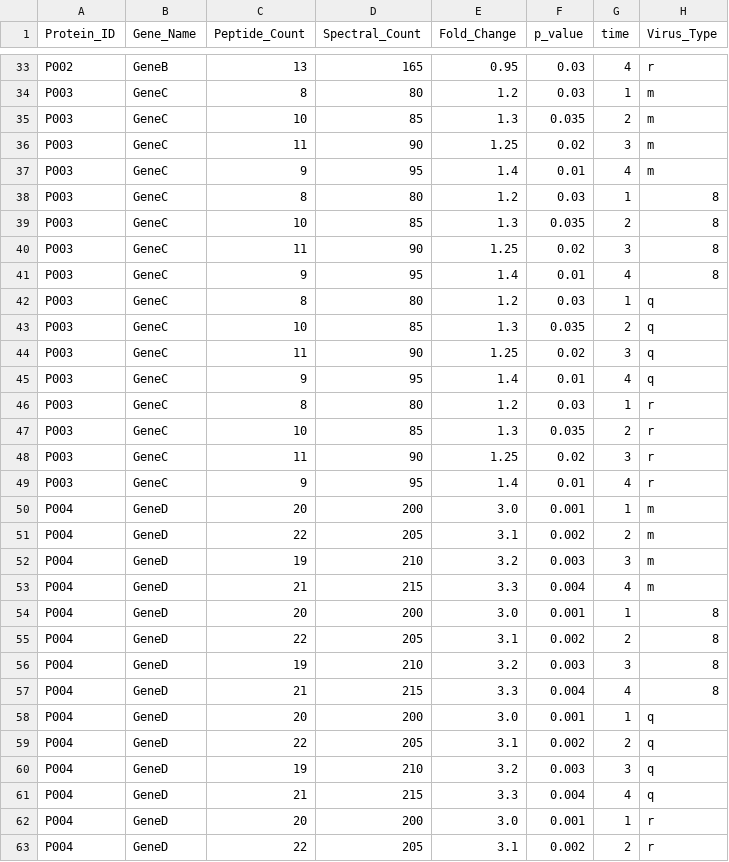
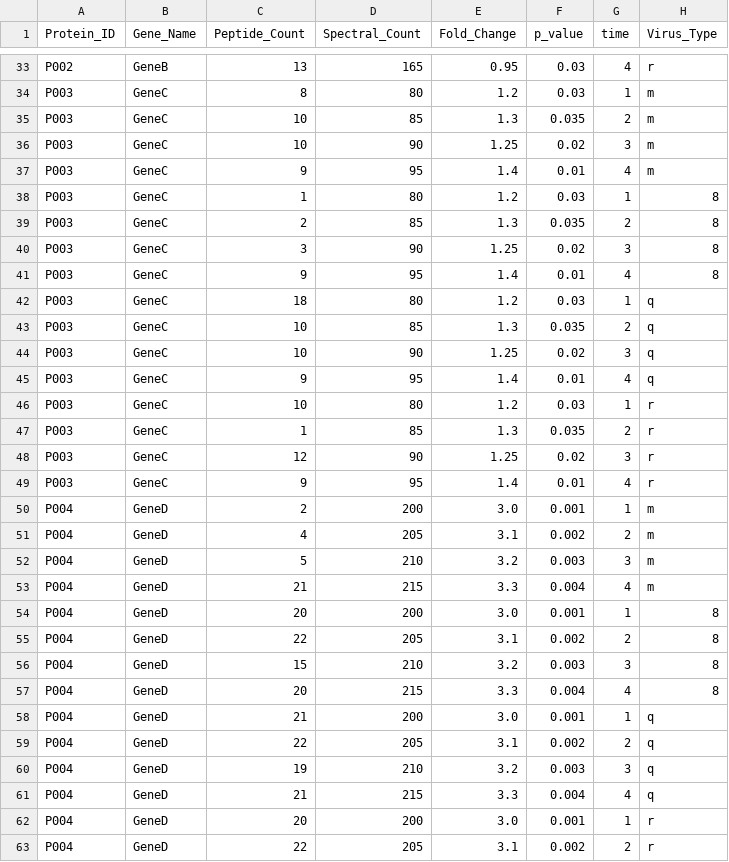
Before and after one commit to FrancisCrickInstitute/IonVisualise, a CSV file: mock_data/mock_proteomics_data_time.csv, drawn as a sheet; only a part is shown, gaps mark what is left out; the diff covers the shown part only.

```diff
--- a/mock_data/mock_proteomics_data_time.csv
+++ b/mock_data/mock_proteomics_data_time.csv
@@ -35,19 +35,19 @@ P003,GeneC,8,80,1.2,0.03,1,m
 P003,GeneC,10,85,1.3,0.035,2,m
-P003,GeneC,11,90,1.25,0.02,3,m
+P003,GeneC,10,90,1.25,0.02,3,m
 P003,GeneC,9,95,1.4,0.01,4,m
-P003,GeneC,8,80,1.2,0.03,1,8
-P003,GeneC,10,85,1.3,0.035,2,8
-P003,GeneC,11,90,1.25,0.02,3,8
+P003,GeneC,1,80,1.2,0.03,1,8
+P003,GeneC,2,85,1.3,0.035,2,8
+P003,GeneC,3,90,1.25,0.02,3,8
 P003,GeneC,9,95,1.4,0.01,4,8
-P003,GeneC,8,80,1.2,0.03,1,q
+P003,GeneC,18,80,1.2,0.03,1,q
 P003,GeneC,10,85,1.3,0.035,2,q
-P003,GeneC,11,90,1.25,0.02,3,q
+P003,GeneC,10,90,1.25,0.02,3,q
 P003,GeneC,9,95,1.4,0.01,4,q
-P003,GeneC,8,80,1.2,0.03,1,r
-P003,GeneC,10,85,1.3,0.035,2,r
-P003,GeneC,11,90,1.25,0.02,3,r
+P003,GeneC,10,80,1.2,0.03,1,r
+P003,GeneC,1,85,1.3,0.035,2,r
+P003,GeneC,12,90,1.25,0.02,3,r
 P003,GeneC,9,95,1.4,0.01,4,r
-P004,GeneD,20,200,3.0,0.001,1,m
-P004,GeneD,22,205,3.1,0.002,2,m
-P004,GeneD,19,210,3.2,0.003,3,m
+P004,GeneD,2,200,3.0,0.001,1,m
+P004,GeneD,4,205,3.1,0.002,2,m
+P004,GeneD,5,210,3.2,0.003,3,m
 P004,GeneD,21,215,3.3,0.004,4,m
@@ -55,5 +55,5 @@ P004,GeneD,20,200,3.0,0.001,1,8
 P004,GeneD,22,205,3.1,0.002,2,8
-P004,GeneD,19,210,3.2,0.003,3,8
-P004,GeneD,21,215,3.3,0.004,4,8
-P004,GeneD,20,200,3.0,0.001,1,q
+P004,GeneD,15,210,3.2,0.003,3,8
+P004,GeneD,20,215,3.3,0.004,4,8
+P004,GeneD,21,200,3.0,0.001,1,q
 P004,GeneD,22,205,3.1,0.002,2,q
```
Also changed, not shown: 8 added rows and 38 edited cells elsewhere in this file.
